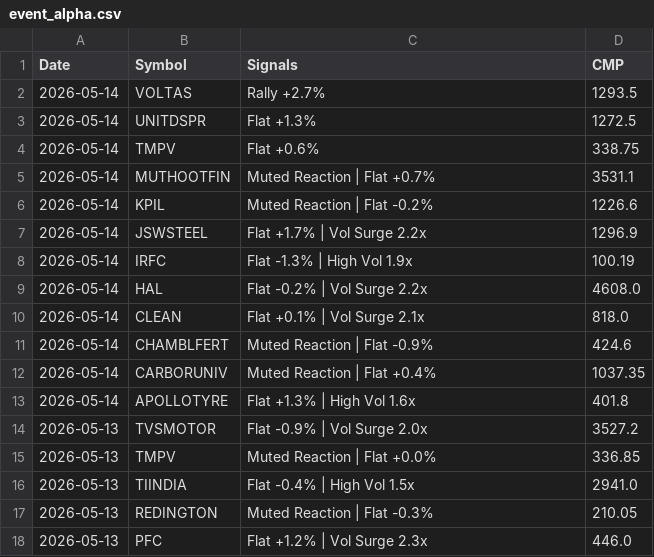
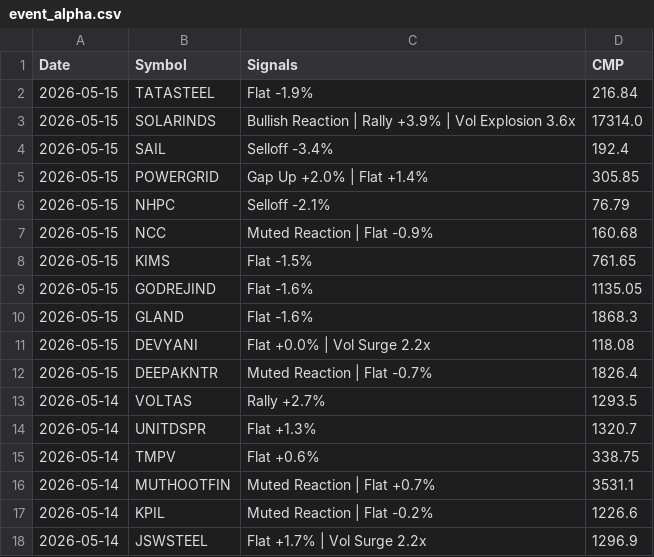
Before and after one commit to echelon26/quantex-subscription, a CSV file: quantex_logs/event_alpha.csv, drawn as a sheet; only a part is shown; the shorter side is filled out with more unchanged rows.

Commit message:
Event alpha scan: 2026-05-15 13:37 UTC

```diff
--- a/quantex_logs/event_alpha.csv
+++ b/quantex_logs/event_alpha.csv
@@ -1,4 +1,15 @@
 Date,Symbol,Signals,CMP
+2026-05-15,TATASTEEL,Flat -1.9%,216.84
+2026-05-15,SOLARINDS,Bullish Reaction | Rally +3.9% | Vol Explosion 3.6x,17314.0
+2026-05-15,SAIL,Selloff -3.4%,192.4
+2026-05-15,POWERGRID,Gap Up +2.0% | Flat +1.4%,305.85
+2026-05-15,NHPC,Selloff -2.1%,76.79
+2026-05-15,NCC,Muted Reaction | Flat -0.9%,160.68
+2026-05-15,KIMS,Flat -1.5%,761.65
+2026-05-15,GODREJIND,Flat -1.6%,1135.05
+2026-05-15,GLAND,Flat -1.6%,1868.3
+2026-05-15,DEVYANI,Flat +0.0% | Vol Surge 2.2x,118.08
+2026-05-15,DEEPAKNTR,Muted Reaction | Flat -0.7%,1826.4
 2026-05-14,VOLTAS,Rally +2.7%,1293.5
-2026-05-14,UNITDSPR,Flat +1.3%,1272.5
+2026-05-14,UNITDSPR,Flat +1.3%,1320.7
 2026-05-14,TMPV,Flat +0.6%,338.75
```
Also changed, not shown: 1 other file.
